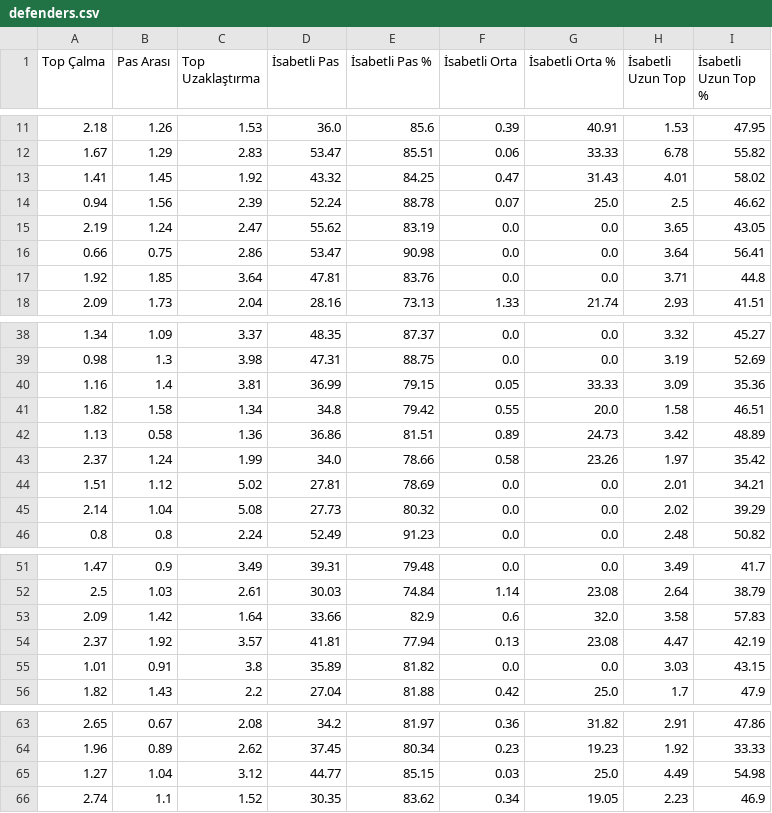
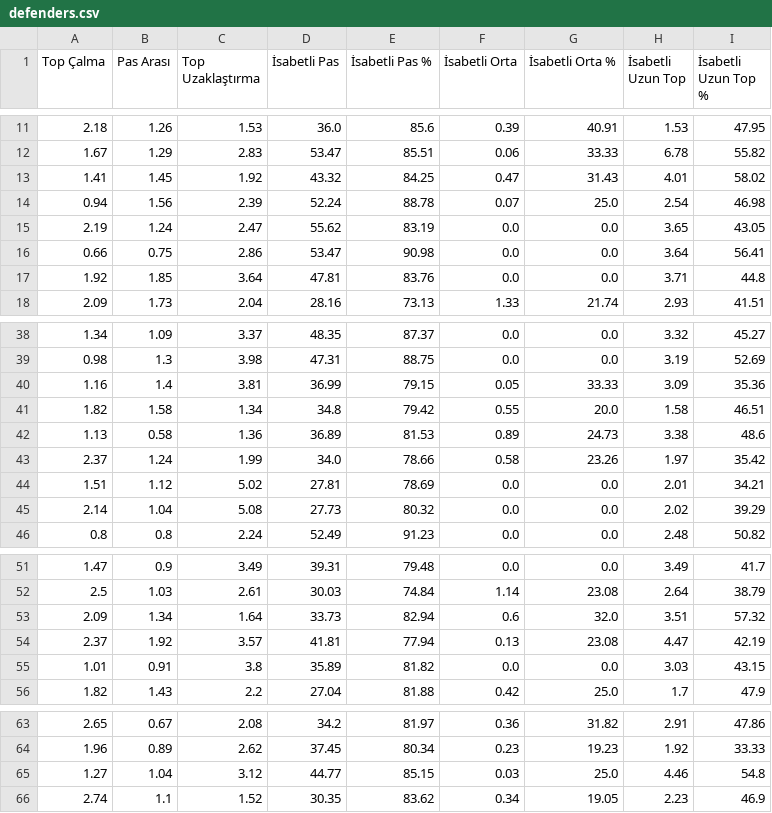
Before and after one commit to scatterradarcsv/csv_scatter_radar_15matches, a CSV file: defenders.csv, drawn as a sheet; only a part is shown, gaps mark what is left out; the diff names each change by its address in the sheet, - before the commit and + after, or states it on an @@ line.

Commit message:
Updated defenders.csv

```diff
--- a/defenders.csv
+++ b/defenders.csv
-H14 (İsabetli Uzun Top): 2.5
+H14 (İsabetli Uzun Top): 2.54
-I14 (İsabetli Uzun Top %): 46.62
+I14 (İsabetli Uzun Top %): 46.98
-D42 (İsabetli Pas): 36.86
+D42 (İsabetli Pas): 36.89
-E42 (İsabetli Pas %): 81.51
+E42 (İsabetli Pas %): 81.53
-H42 (İsabetli Uzun Top): 3.42
+H42 (İsabetli Uzun Top): 3.38
-I42 (İsabetli Uzun Top %): 48.89
+I42 (İsabetli Uzun Top %): 48.6
-B53 (Pas Arası): 1.42
+B53 (Pas Arası): 1.34
-D53 (İsabetli Pas): 33.66
+D53 (İsabetli Pas): 33.73
-E53 (İsabetli Pas %): 82.9
+E53 (İsabetli Pas %): 82.94
-H53 (İsabetli Uzun Top): 3.58
+H53 (İsabetli Uzun Top): 3.51
-I53 (İsabetli Uzun Top %): 57.83
+I53 (İsabetli Uzun Top %): 57.32
-H65 (İsabetli Uzun Top): 4.49
+H65 (İsabetli Uzun Top): 4.46
-I65 (İsabetli Uzun Top %): 54.98
+I65 (İsabetli Uzun Top %): 54.8
```
